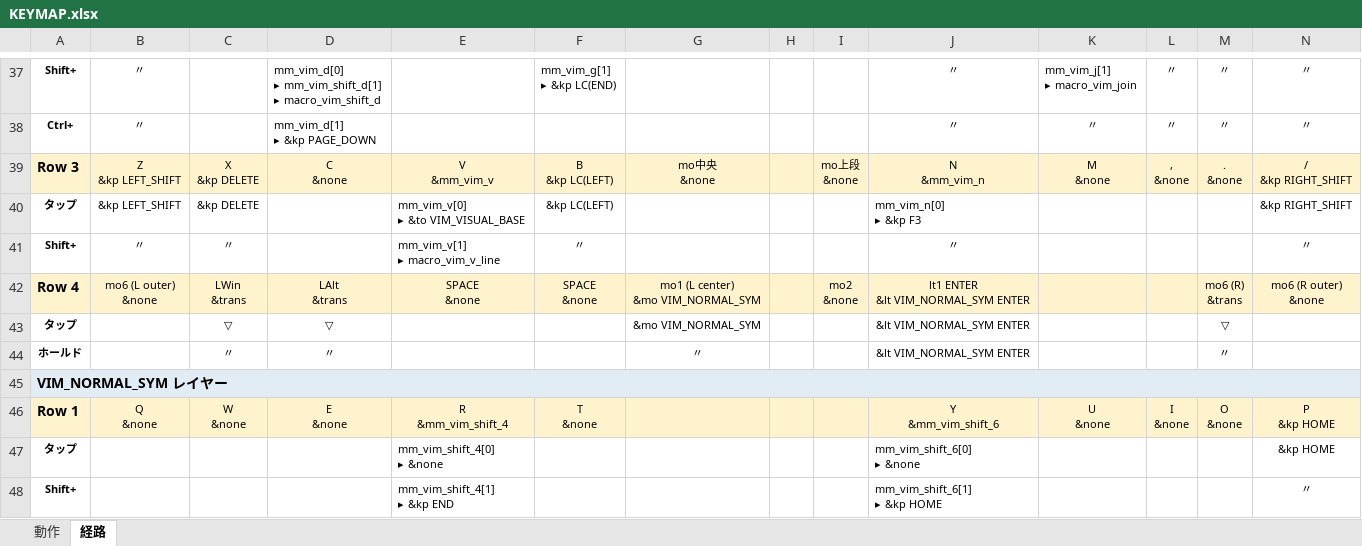
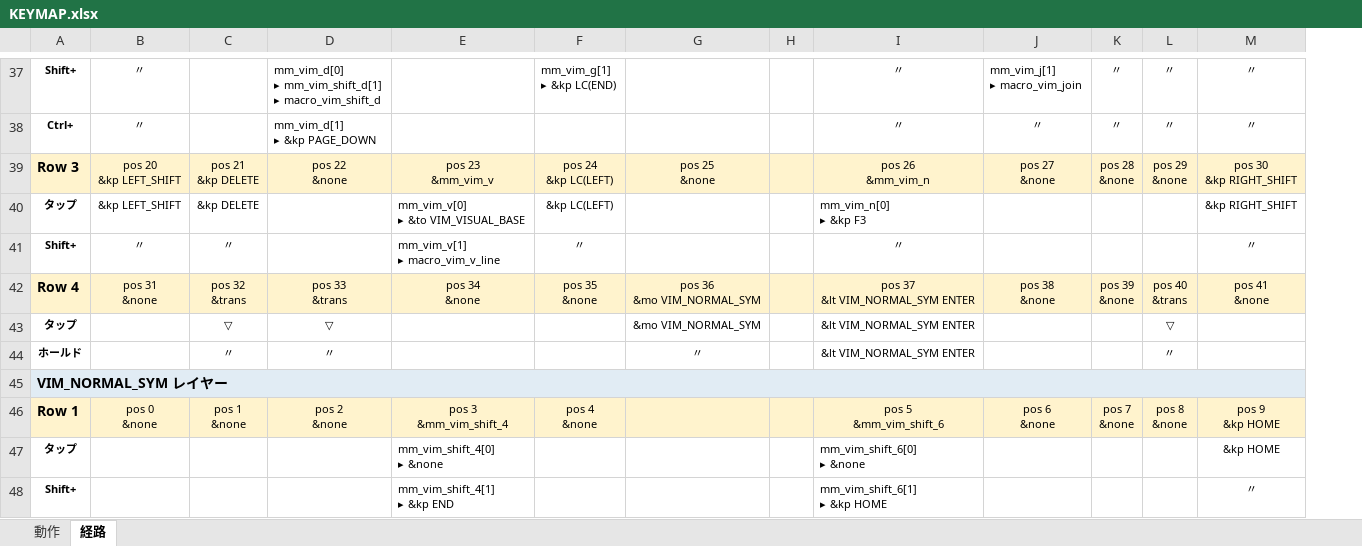
Before and after one commit to ryo-aoki-pc/zmk-config-AroundFortyRB, an Excel workbook: KEYMAP.xlsx, sheet 経路, drawn as a sheet; only a part is shown, gaps mark what is left out; values as stored, in another font and other column widths than the file's, no borders; removed rows and columns are numbered as before the commit, all else as after; ↵ is a line break in a cell; the diff covers the shown part only; the diff names each change by its address in the sheet, - before the commit and + after, or states it on an @@ line.

```diff
--- a/KEYMAP.xlsx (sheet 経路)
+++ b/KEYMAP.xlsx (sheet 経路)
-column I, row 39: mo上段 ↵ &none
-B39: Z ↵ &kp LEFT_SHIFT
+B39: pos 20 ↵ &kp LEFT_SHIFT
-C39: X ↵ &kp DELETE
+C39: pos 21 ↵ &kp DELETE
-D39: C ↵ &none
+D39: pos 22 ↵ &none
-E39: V ↵ &mm_vim_v
+E39: pos 23 ↵ &mm_vim_v
-F39: B ↵ &kp LC(LEFT)
+F39: pos 24 ↵ &kp LC(LEFT)
-G39: mo中央 ↵ &none
+G39: pos 25 ↵ &none
-I39: N ↵ &mm_vim_n
+I39: pos 26 ↵ &mm_vim_n
-J39: M ↵ &none
+J39: pos 27 ↵ &none
-K39: , ↵ &none
+K39: pos 28 ↵ &none
-L39: . ↵ &none
+L39: pos 29 ↵ &none
-M39: / ↵ &kp RIGHT_SHIFT
+M39: pos 30 ↵ &kp RIGHT_SHIFT
-row 42: Row 4 | mo6 (L outer) ↵ &none | LWin ↵ &trans | LAlt ↵ &trans | SPACE ↵ &none | SPACE ↵ &none | mo1 (L center) ↵ &mo VIM_NORMAL_SYM |  | mo2 ↵ &none | lt1 ENTER ↵ &lt VIM_NORMAL_SYM ENTER |  |  | mo6 (R) ↵ &trans | mo6 (R outer) ↵ &none
+row 42: Row 4 | pos 31 ↵ &none | pos 32 ↵ &trans | pos 33 ↵ &trans | pos 34 ↵ &none | pos 35 ↵ &none | pos 36 ↵ &mo VIM_NORMAL_SYM |  | pos 37 ↵ &lt VIM_NORMAL_SYM ENTER | pos 38 ↵ &none | pos 39 ↵ &none | pos 40 ↵ &trans | pos 41 ↵ &none
-B46: Q ↵ &none
+B46: pos 0 ↵ &none
-C46: W ↵ &none
+C46: pos 1 ↵ &none
-D46: E ↵ &none
+D46: pos 2 ↵ &none
-E46: R ↵ &mm_vim_shift_4
+E46: pos 3 ↵ &mm_vim_shift_4
-F46: T ↵ &none
+F46: pos 4 ↵ &none
-I46: Y ↵ &mm_vim_shift_6
+I46: pos 5 ↵ &mm_vim_shift_6
-J46: U ↵ &none
+J46: pos 6 ↵ &none
-K46: I ↵ &none
+K46: pos 7 ↵ &none
-L46: O ↵ &none
+L46: pos 8 ↵ &none
-M46: P ↵ &kp HOME
+M46: pos 9 ↵ &kp HOME
```
Also changed, not shown: 7 added rows, 7 removed rows and 280 edited cells elsewhere in this sheet, sheet 動作, 3 other files.
